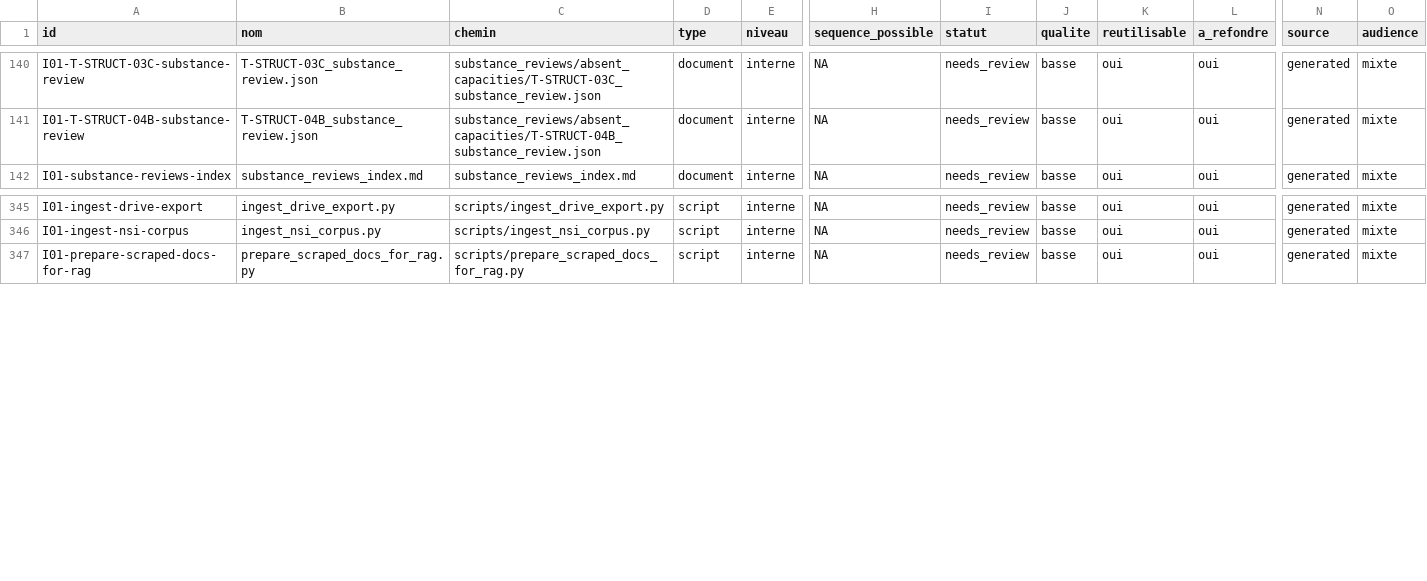
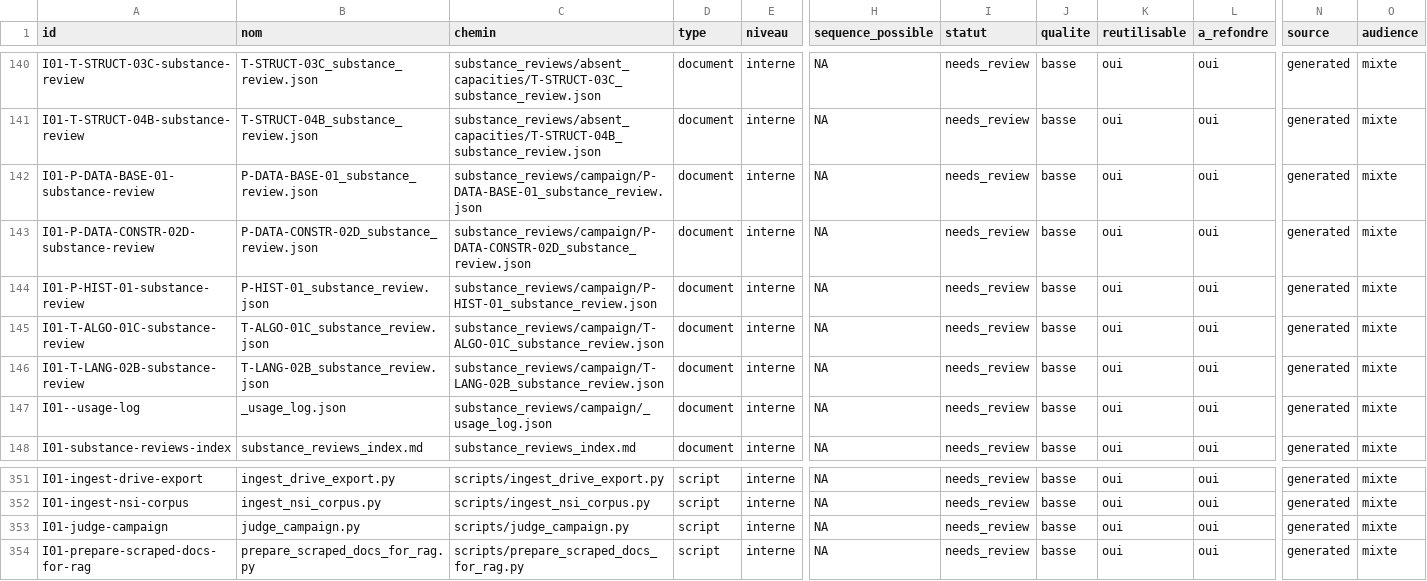
Before and after one commit to cyranoaladin/NSI, a CSV file: manifest_tooling.csv, drawn as a sheet; only a part is shown, gaps mark what is left out; rows hold the shown columns only; the diff names each change by its address in the sheet, - before the commit and + after, or states it on an @@ line.

```diff
--- a/manifest_tooling.csv
+++ b/manifest_tooling.csv
+row 142: I01-P-DATA-BASE-01-substance-review | P-DATA-BASE-01_substance_review.json | substance_reviews/campaign/P-DATA-BASE-01_substance_review.json | document | interne | NA | needs_review | basse | oui | oui | generated | mixte
+row 143: I01-P-DATA-CONSTR-02D-substance-review | P-DATA-CONSTR-02D_substance_review.json | substance_reviews/campaign/P-DATA-CONSTR-02D_substance_review.json | document | interne | NA | needs_review | basse | oui | oui | generated | mixte
+row 144: I01-P-HIST-01-substance-review | P-HIST-01_substance_review.json | substance_reviews/campaign/P-HIST-01_substance_review.json | document | interne | NA | needs_review | basse | oui | oui | generated | mixte
+row 145: I01-T-ALGO-01C-substance-review | T-ALGO-01C_substance_review.json | substance_reviews/campaign/T-ALGO-01C_substance_review.json | document | interne | NA | needs_review | basse | oui | oui | generated | mixte
+row 146: I01-T-LANG-02B-substance-review | T-LANG-02B_substance_review.json | substance_reviews/campaign/T-LANG-02B_substance_review.json | document | interne | NA | needs_review | basse | oui | oui | generated | mixte
+row 147: I01--usage-log | _usage_log.json | substance_reviews/campaign/_usage_log.json | document | interne | NA | needs_review | basse | oui | oui | generated | mixte
+row 353: I01-judge-campaign | judge_campaign.py | scripts/judge_campaign.py | script | interne | NA | needs_review | basse | oui | oui | generated | mixte
```
Also changed, not shown: 3 other files.
